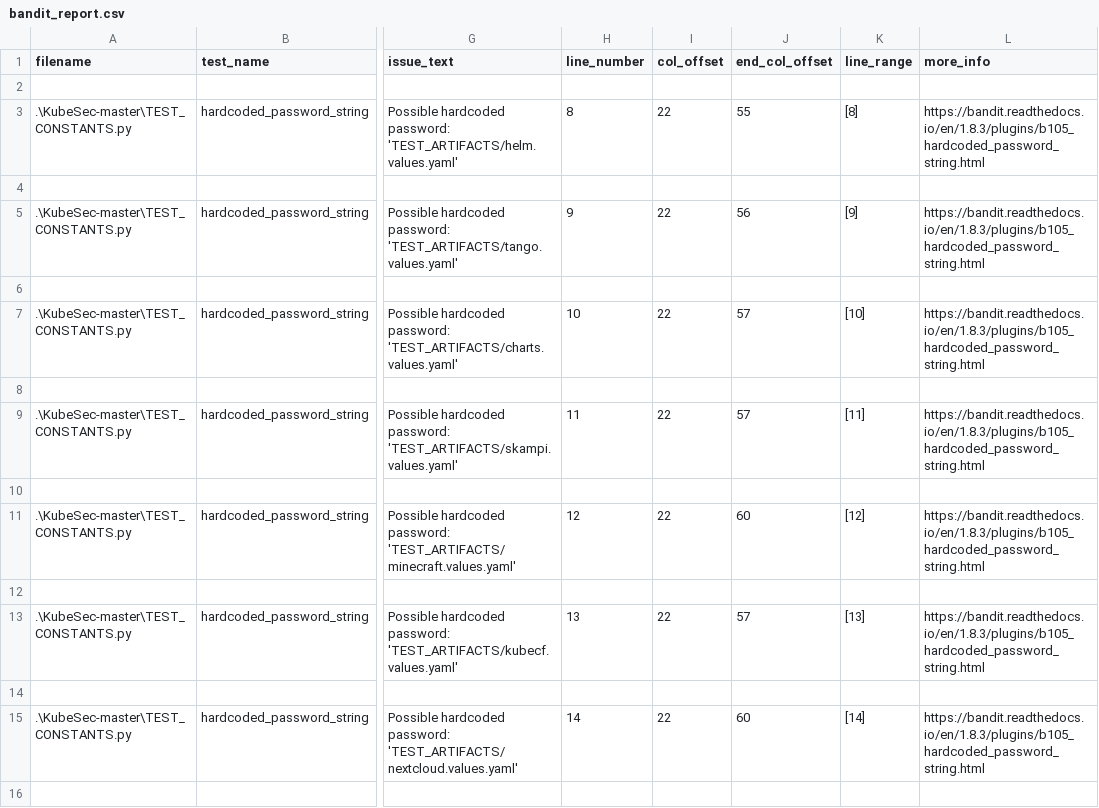
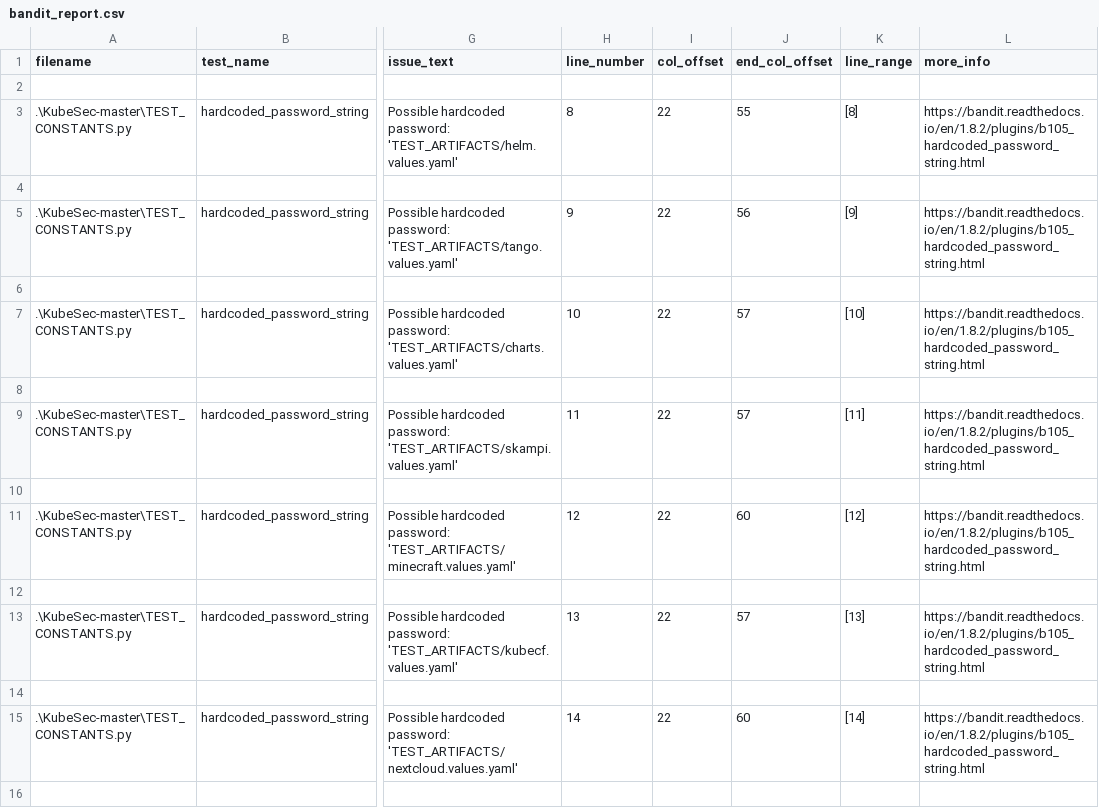
Before and after one commit to Crawford-Young/RenegadeRaiders-SQA2025-AUBURN, a CSV file: bandit_report.csv, drawn as a sheet; only a part is shown, gaps mark what is left out; the diff covers the shown part only; the diff names each change by its address in the sheet, - before the commit and + after, or states it on an @@ line.

```diff
--- a/bandit_report.csv
+++ b/bandit_report.csv
-L3 (more_info): https://bandit.readthedocs.io/en/1.8.3/plugins/b105_hardcoded_password_string.html
+L3 (more_info): https://bandit.readthedocs.io/en/1.8.2/plugins/b105_hardcoded_password_string.html
-L5 (more_info): https://bandit.readthedocs.io/en/1.8.3/plugins/b105_hardcoded_password_string.html
+L5 (more_info): https://bandit.readthedocs.io/en/1.8.2/plugins/b105_hardcoded_password_string.html
-L7 (more_info): https://bandit.readthedocs.io/en/1.8.3/plugins/b105_hardcoded_password_string.html
+L7 (more_info): https://bandit.readthedocs.io/en/1.8.2/plugins/b105_hardcoded_password_string.html
-L9 (more_info): https://bandit.readthedocs.io/en/1.8.3/plugins/b105_hardcoded_password_string.html
+L9 (more_info): https://bandit.readthedocs.io/en/1.8.2/plugins/b105_hardcoded_password_string.html
-L11 (more_info): https://bandit.readthedocs.io/en/1.8.3/plugins/b105_hardcoded_password_string.html
+L11 (more_info): https://bandit.readthedocs.io/en/1.8.2/plugins/b105_hardcoded_password_string.html
-L13 (more_info): https://bandit.readthedocs.io/en/1.8.3/plugins/b105_hardcoded_password_string.html
+L13 (more_info): https://bandit.readthedocs.io/en/1.8.2/plugins/b105_hardcoded_password_string.html
-L15 (more_info): https://bandit.readthedocs.io/en/1.8.3/plugins/b105_hardcoded_password_string.html
+L15 (more_info): https://bandit.readthedocs.io/en/1.8.2/plugins/b105_hardcoded_password_string.html
```
Also changed, not shown: 10 removed rows and 10 edited cells elsewhere in this file, 18 other files.
